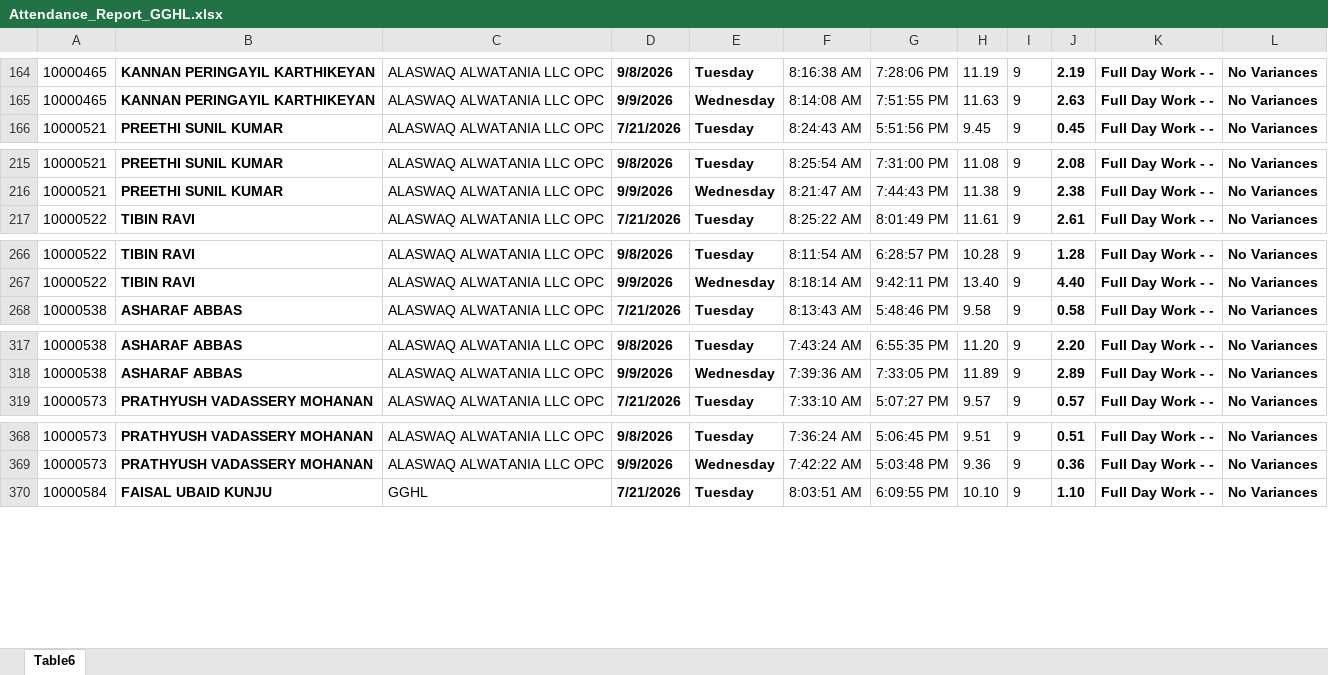
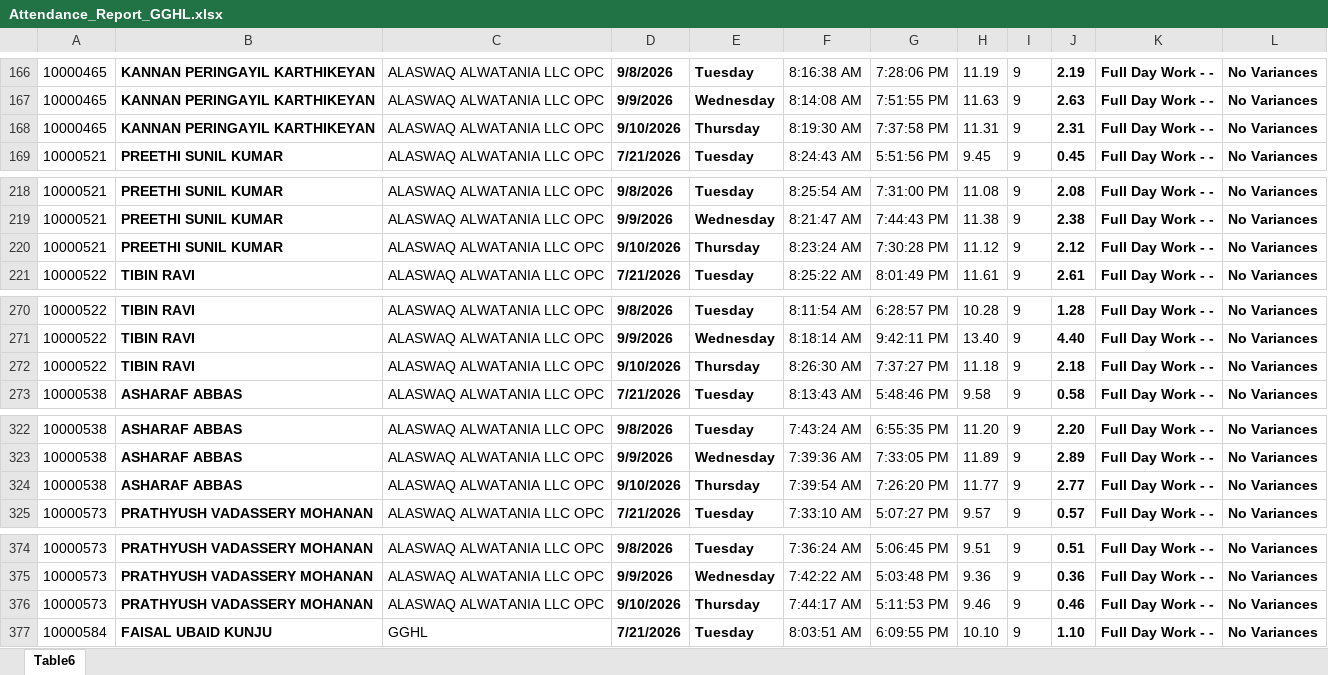
Before and after one commit to p-gghl/attendance, an Excel workbook: Attendance_Report_GGHL.xlsx, sheet Table6, drawn as a sheet; only a part is shown, gaps mark what is left out; values as stored, in another font and other column widths than the file's, no borders; charts and pictures and conditional formats and table styles not drawn; the diff covers the shown part only; the diff names each change by its address in the sheet, - before the commit and + after, or states it on an @@ line.

```diff
--- a/Attendance_Report_GGHL.xlsx (sheet Table6)
+++ b/Attendance_Report_GGHL.xlsx (sheet Table6)
+row 168: 10000465 | KANNAN PERINGAYIL KARTHIKEYAN | ALASWAQ ALWATANIA LLC OPC | 9/10/2026 | Thursday | 8:19:30 AM | 7:37:58 PM | 11.31 | 9 | 2.31 | Full Day Work - - | No Variances
+row 220: 10000521 | PREETHI SUNIL KUMAR | ALASWAQ ALWATANIA LLC OPC | 9/10/2026 | Thursday | 8:23:24 AM | 7:30:28 PM | 11.12 | 9 | 2.12 | Full Day Work - - | No Variances
+row 272: 10000522 | TIBIN RAVI | ALASWAQ ALWATANIA LLC OPC | 9/10/2026 | Thursday | 8:26:30 AM | 7:37:27 PM | 11.18 | 9 | 2.18 | Full Day Work - - | No Variances
+row 324: 10000538 | ASHARAF ABBAS | ALASWAQ ALWATANIA LLC OPC | 9/10/2026 | Thursday | 7:39:54 AM | 7:26:20 PM | 11.77 | 9 | 2.77 | Full Day Work - - | No Variances
+row 376: 10000573 | PRATHYUSH VADASSERY MOHANAN | ALASWAQ ALWATANIA LLC OPC | 9/10/2026 | Thursday | 7:44:17 AM | 5:11:53 PM | 9.46 | 9 | 0.46 | Full Day Work - - | No Variances
```
Also changed, not shown: 89 added rows and 24 edited cells elsewhere in this sheet.
